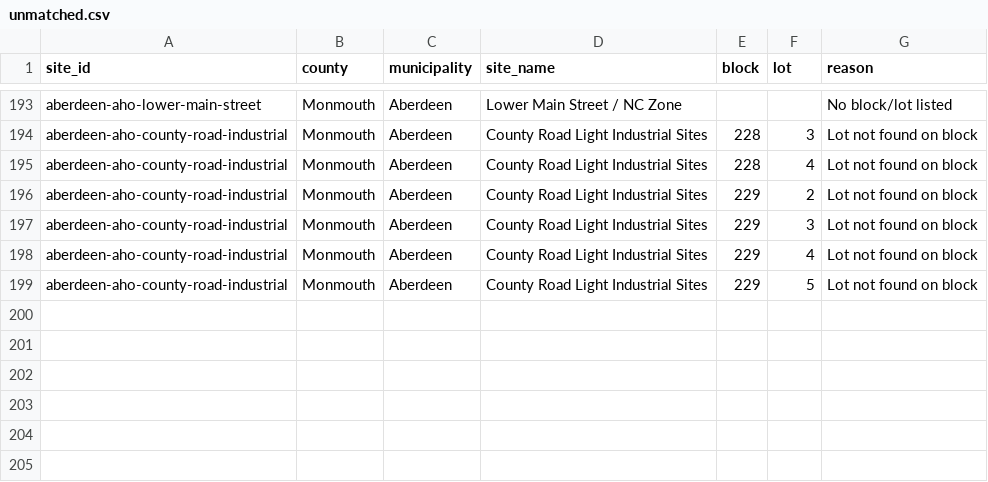
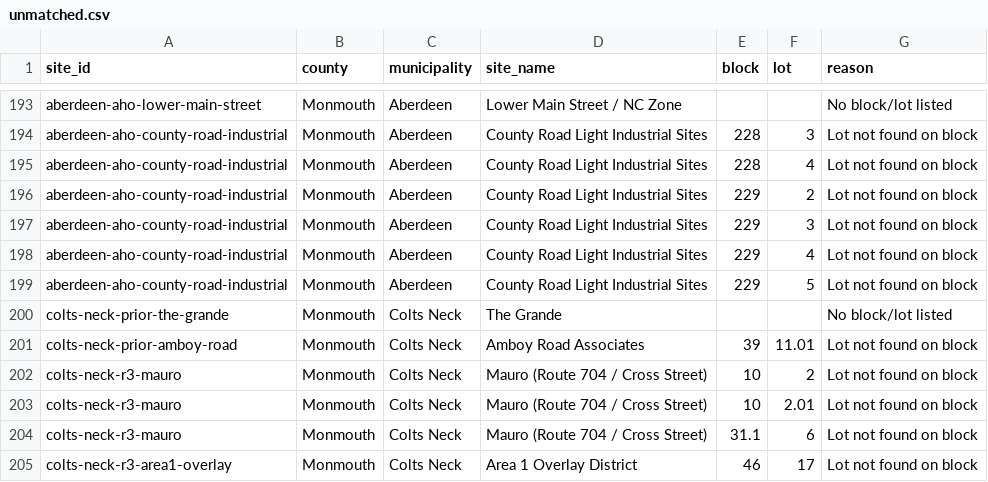
Before and after one commit to nickrogers280-coder/nj-round4-map, a CSV file: docs/data/unmatched.csv, drawn as a sheet; only a part is shown, gaps mark what is left out.

```diff
--- a/docs/data/unmatched.csv
+++ b/docs/data/unmatched.csv
@@ -199 +199,7 @@ aberdeen-aho-county-road-industrial,Monmouth,Aberdeen,County Road Light Industri
 aberdeen-aho-county-road-industrial,Monmouth,Aberdeen,County Road Light Industrial Sites,229,5,Lot not found on block
+colts-neck-prior-the-grande,Monmouth,Colts Neck,The Grande,,,No block/lot listed
+colts-neck-prior-amboy-road,Monmouth,Colts Neck,Amboy Road Associates,39,11.01,Lot not found on block
+colts-neck-r3-mauro,Monmouth,Colts Neck,Mauro (Route 704 / Cross Street),10,2,Lot not found on block
+colts-neck-r3-mauro,Monmouth,Colts Neck,Mauro (Route 704 / Cross Street),10,2.01,Lot not found on block
+colts-neck-r3-mauro,Monmouth,Colts Neck,Mauro (Route 704 / Cross Street),31.1,6,Lot not found on block
+colts-neck-r3-area1-overlay,Monmouth,Colts Neck,Area 1 Overlay District,46,17,Lot not found on block
```
Also changed, not shown: 2 other files.
